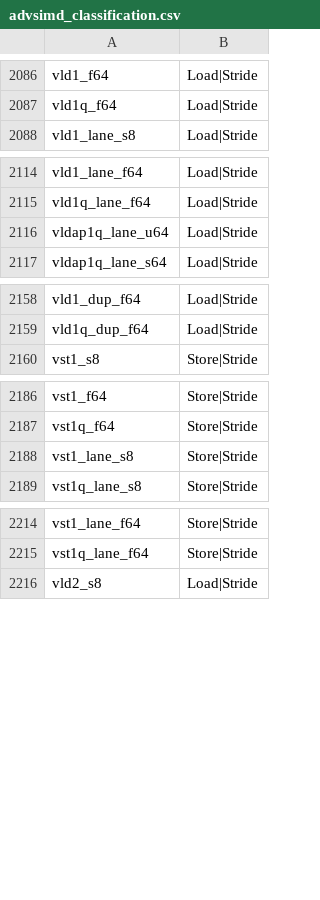
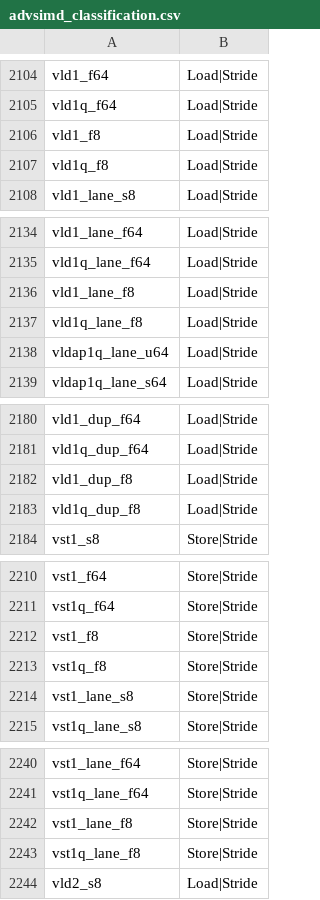
Before and after one commit to ARM-software/acle, a CSV file: tools/intrinsic_db/advsimd_classification.csv, drawn as a sheet; only a part is shown, gaps mark what is left out; the diff covers the shown part only.

Commit message:
[fixup] Add FP8 intrinsics for untyped NEON instructions (load/store/etc)

```diff
--- a/tools/intrinsic_db/advsimd_classification.csv
+++ b/tools/intrinsic_db/advsimd_classification.csv
@@ -2087,2 +2105,4 @@ vld1_f64	Load|Stride
 vld1q_f64	Load|Stride
+vld1_f8	Load|Stride
+vld1q_f8	Load|Stride
 vld1_lane_s8	Load|Stride
@@ -2115,2 +2135,4 @@ vld1_lane_f64	Load|Stride
 vld1q_lane_f64	Load|Stride
+vld1_lane_f8	Load|Stride
+vld1q_lane_f8	Load|Stride
 vldap1q_lane_u64	Load|Stride
@@ -2159,2 +2181,4 @@ vld1_dup_f64	Load|Stride
 vld1q_dup_f64	Load|Stride
+vld1_dup_f8	Load|Stride
+vld1q_dup_f8	Load|Stride
 vst1_s8	Store|Stride
@@ -2187,2 +2211,4 @@ vst1_f64	Store|Stride
 vst1q_f64	Store|Stride
+vst1_f8	Store|Stride
+vst1q_f8	Store|Stride
 vst1_lane_s8	Store|Stride
@@ -2215,2 +2241,4 @@ vst1_lane_f64	Store|Stride
 vst1q_lane_f64	Store|Stride
+vst1_lane_f8	Store|Stride
+vst1q_lane_f8	Store|Stride
 vld2_s8	Load|Stride
```
Also changed, not shown: 88 added rows and 2 edited cells elsewhere in this file, 3 other files.
